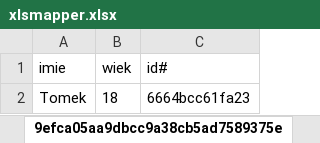
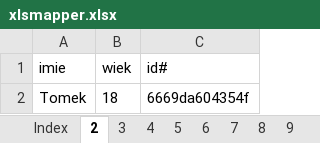
Before and after one commit to quakcin/technologie_obiektowe_projekt, an Excel workbook: xlsmapper.xlsx, sheet 2, drawn as a sheet; values as stored, in another font and other column widths than the file's, no borders; the diff names each change by its address in the sheet, - before the commit and + after, or states it on an @@ line.

```diff
--- a/xlsmapper.xlsx (sheet 2)
+++ b/xlsmapper.xlsx (sheet 2)
-sheet tab: 9efca05aa9dbcc9a38cb5ad7589375e
+sheet tab: 2
-C2 (id#): 6664bcc61fa23
+C2 (id#): 6669da604354f
```
Also changed, not shown: sheet Index, sheet 5, sheet 10, sheet 6, sheet 7, sheet 8, 7 more sheets, other sheet tabs, 2 other files.
